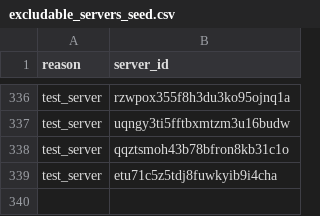
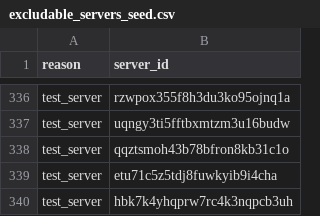
Before and after one commit to mattermost/mattermost-data-warehouse, a CSV file: transform/snowflake-dbt/data/excludable_servers_seed.csv, drawn as a sheet; only a part is shown, gaps mark what is left out.

Commit message:
Fixed server_fact and added a server to excludable_server_seed

```diff
--- a/transform/snowflake-dbt/data/excludable_servers_seed.csv
+++ b/transform/snowflake-dbt/data/excludable_servers_seed.csv
@@ -339 +339,2 @@ test_server,qqztsmoh43b78bfron8kb31c1o
 test_server,etu71c5z5tdj8fuwkyib9i4cha
+test_server,hbk7k4yhqprw7rc4k3nqpcb3uh
```
Also changed, not shown: 1 other file.
